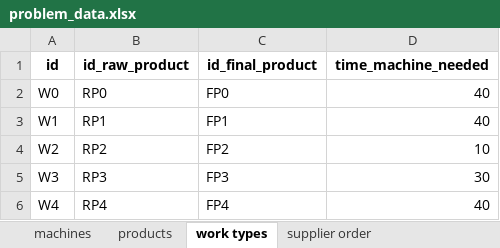
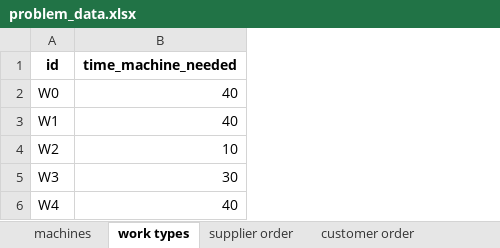
Before and after one commit to AngeloLongano/schedule_machine_project, an Excel workbook: Data/problem_data.xlsx, sheet work types, drawn as a sheet; values as stored, in another font and other column widths than the file's, no borders; the diff names each change by its address in the sheet, - before the commit and + after, or states it on an @@ line.

```diff
--- a/Data/problem_data.xlsx (sheet work types)
+++ b/Data/problem_data.xlsx (sheet work types)
-sheet tab: products
-column B (id_raw_product), rows 2-6: RP0 | RP1 | RP2 | RP3 | RP4
-column C (id_final_product), rows 2-6: FP0 | FP1 | FP2 | FP3 | FP4
```
Also changed, not shown: sheet supplier order, sheet customer order, sheet machines, other sheet tabs, 10 other files.
